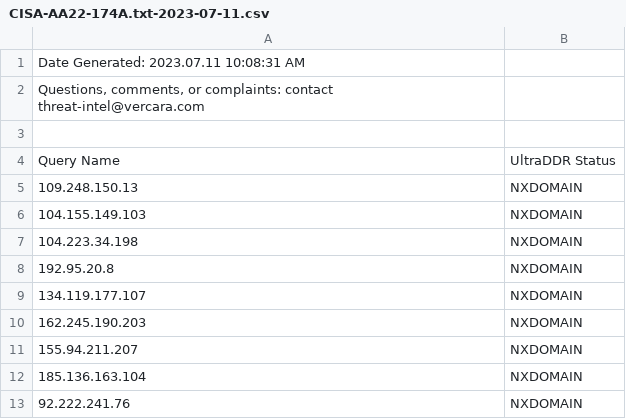
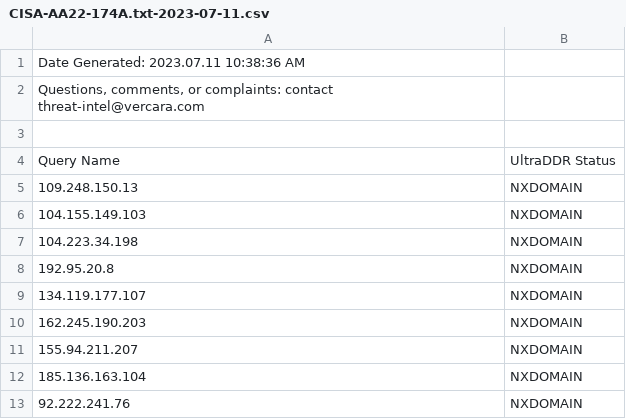
Before and after one commit to rybolov/UltraDDR-IOC-Checker, a CSV file: data/CISA-AA22-174A.txt-2023-07-11.csv, drawn as a sheet.

```diff
--- a/data/CISA-AA22-174A.txt-2023-07-11.csv
+++ b/data/CISA-AA22-174A.txt-2023-07-11.csv
@@ -1,2 +1,2 @@
-Date Generated:  2023.07.11 10:08:31 AM
+Date Generated:  2023.07.11 10:38:36 AM
 "Questions, comments, or complaints: contact threat-intel@vercara.com"
```
Also changed, not shown: data/CISA-AA22-181A.txt-2023-07-11.csv, data/CISA-AA22-249A.txt-2023-07-11.csv, 9 other files.
